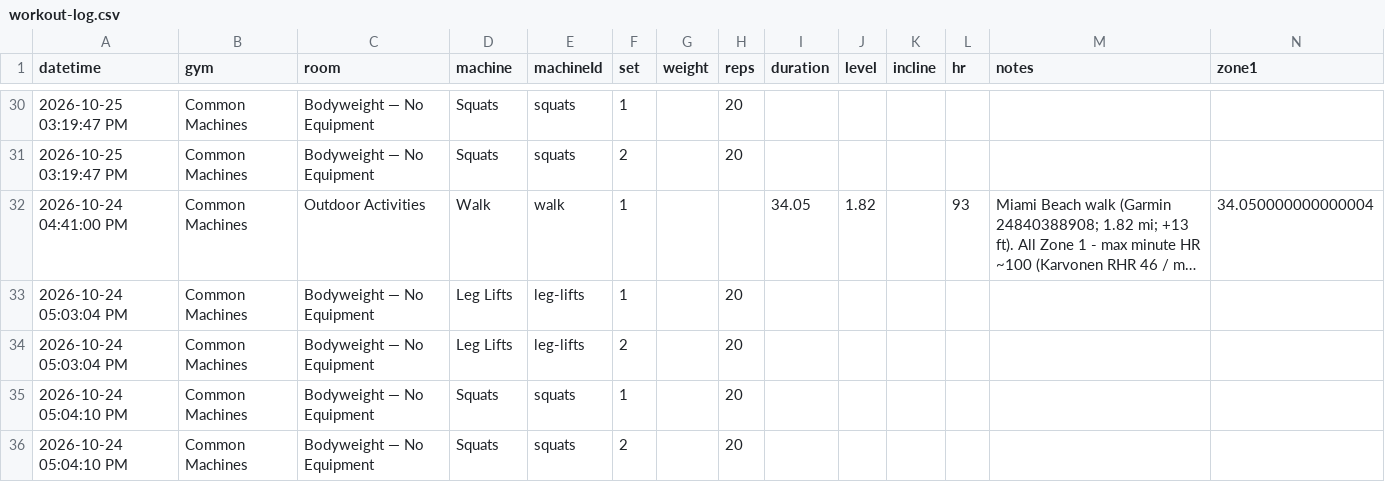
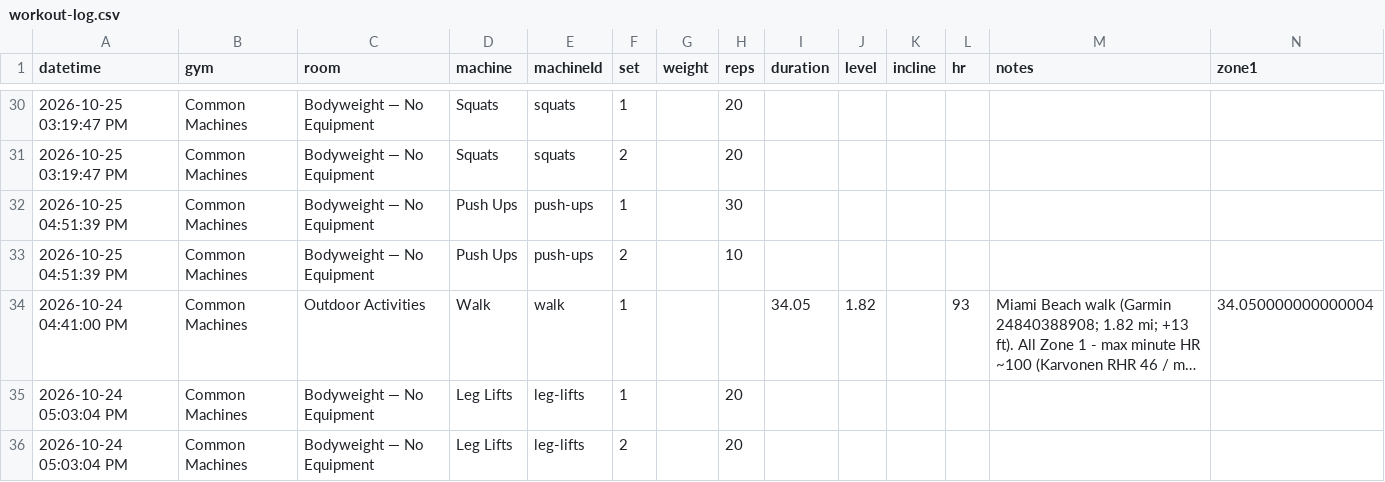
Before and after one commit to jaschro/logtrim, a CSV file: workout-log.csv, drawn as a sheet; only a part is shown, gaps mark what is left out; the shorter side is filled out with more unchanged rows; long unchanged cells end in …; rows hold the shown columns only; the diff names each change by its address in the sheet, - before the commit and + after, or states it on an @@ line.

Commit message:
Update workout log CSV

```diff
--- a/workout-log.csv
+++ b/workout-log.csv
+row 32: 2026-10-25 04:51:39 PM | Common Machines | Bodyweight — No Equipment | Push Ups | push-ups | 1 |  | 30
+row 33: 2026-10-25 04:51:39 PM | Common Machines | Bodyweight — No Equipment | Push Ups | push-ups | 2 |  | 10
```
